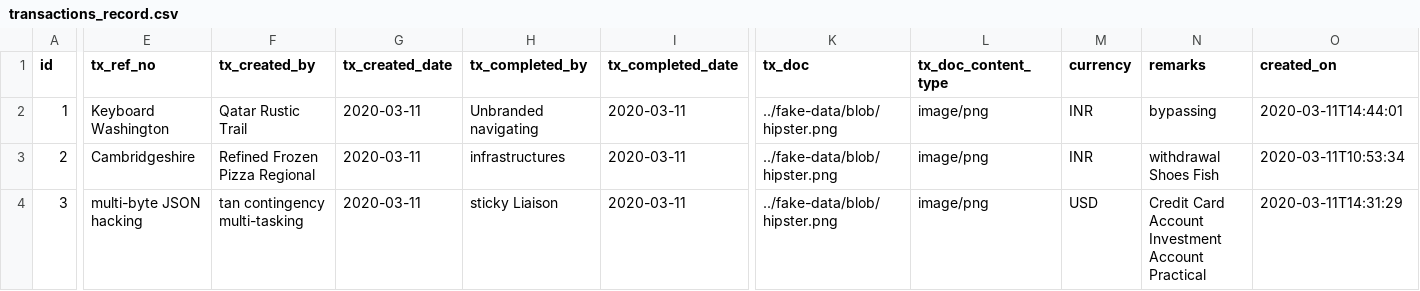
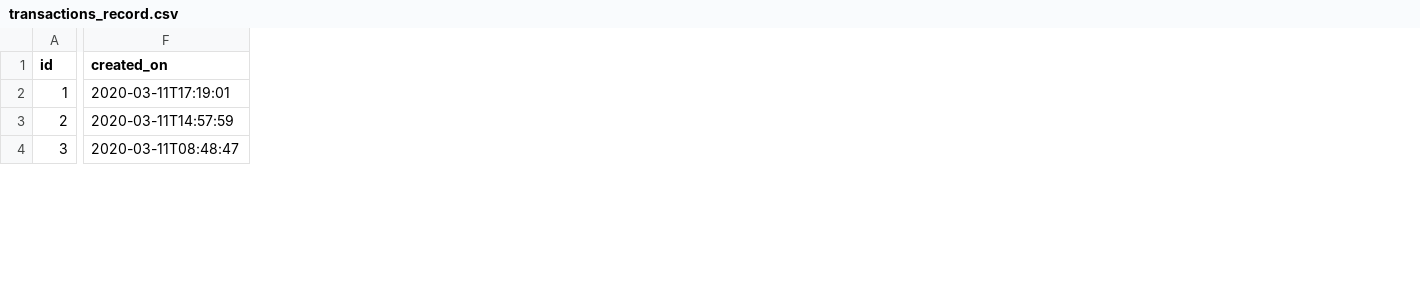
Before and after one commit to harjeet-me/V1TmsApplication, a CSV file: src/main/resources/config/liquibase/fake-data/transactions_record.csv, drawn as a sheet; only a part is shown, gaps mark what is left out; removed rows and columns are numbered as before the commit, all else as after; the diff covers the shown part only; the diff names each change by its address in the sheet, - before the commit and + after, or states it on an @@ line.

```diff
--- a/src/main/resources/config/liquibase/fake-data/transactions_record.csv
+++ b/src/main/resources/config/liquibase/fake-data/transactions_record.csv
-column E (tx_ref_no), rows 2-4: Keyboard Washington | Cambridgeshire | multi-byte JSON hacking
-column F (tx_created_by), rows 2-4: Qatar Rustic Trail | Refined Frozen Pizza Regional | tan contingency multi-tasking
-column G (tx_created_date), rows 2-4: all 2020-03-11
-column H (tx_completed_by), rows 2-4: Unbranded navigating | infrastructures | sticky Liaison
-column I (tx_completed_date), rows 2-4: all 2020-03-11
-column K (tx_doc), rows 2-4: all ../fake-data/blob/hipster.png
-column L (tx_doc_content_type), rows 2-4: all image/png
-column M (currency), rows 2-4: INR | INR | USD
-column N (remarks), rows 2-4: bypassing | withdrawal Shoes Fish | Credit Card Account Investment Account Practical
-F2 (created_on): 2020-03-11T14:44:01
+F2 (created_on): 2020-03-11T17:19:01
-F3 (created_on): 2020-03-11T10:53:34
+F3 (created_on): 2020-03-11T14:57:59
-F4 (created_on): 2020-03-11T14:31:29
+F4 (created_on): 2020-03-11T08:48:47
```
Also changed, not shown: 72 edited cells elsewhere in this file, 15 other files.
